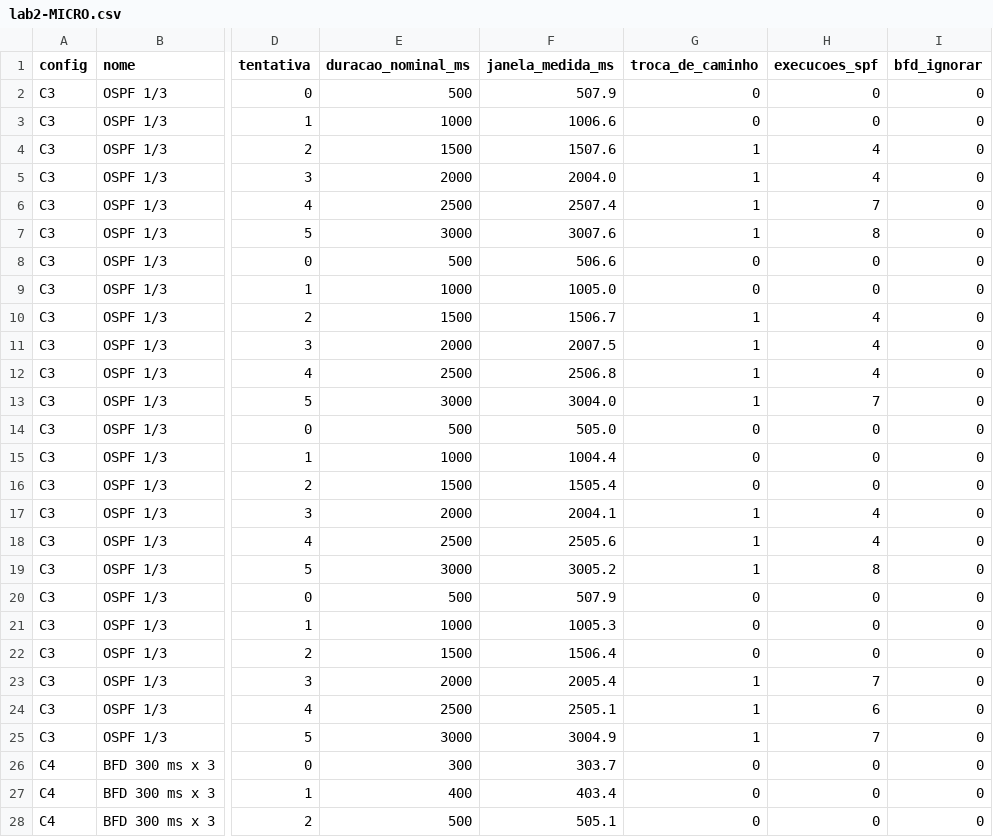
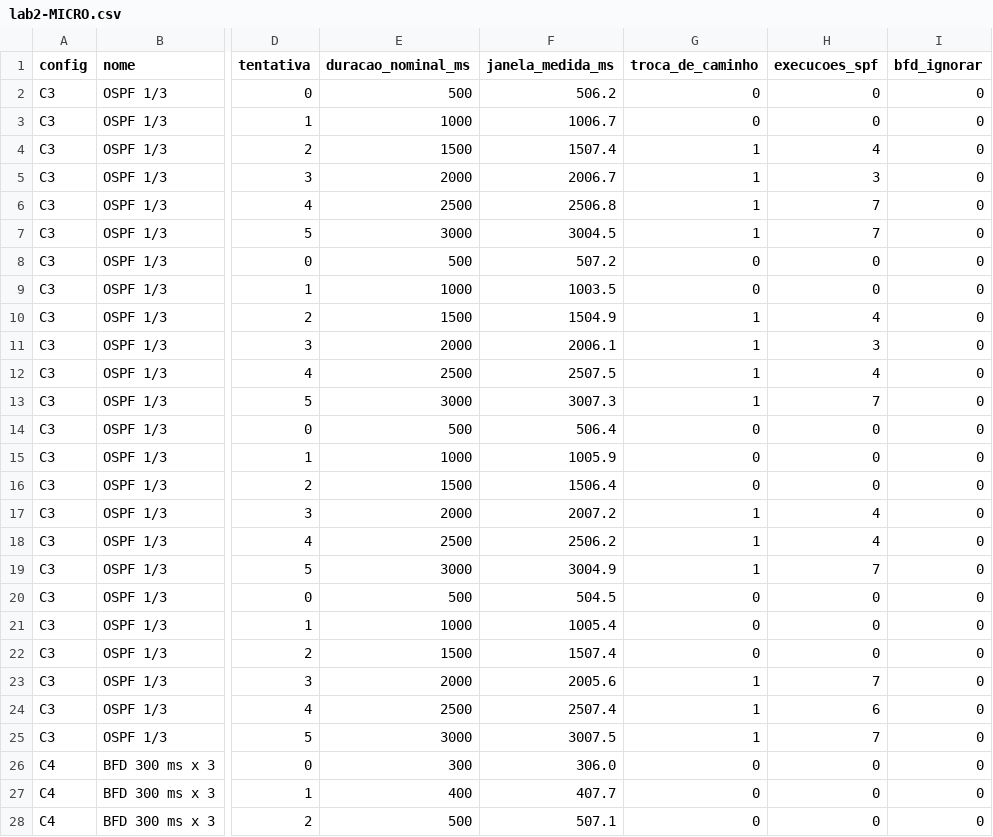
Before and after one commit to vincedev456/tcc-ubs-upa, a CSV file: 4 laboratorios linux/dados/lab2-MICRO.csv, drawn as a sheet; only a part is shown, gaps mark what is left out; the diff covers the shown part only; the diff names each change by its address in the sheet, - before the commit and + after, or states it on an @@ line.

```diff
--- a/4 laboratorios linux/dados/lab2-MICRO.csv
+++ b/4 laboratorios linux/dados/lab2-MICRO.csv
-F2 (janela_medida_ms): 507.9
+F2 (janela_medida_ms): 506.2
-F3 (janela_medida_ms): 1006.6
+F3 (janela_medida_ms): 1006.7
-F4 (janela_medida_ms): 1507.6
+F4 (janela_medida_ms): 1507.4
-F5 (janela_medida_ms): 2004.0
+F5 (janela_medida_ms): 2006.7
-H5 (execucoes_spf): 4
+H5 (execucoes_spf): 3
-F6 (janela_medida_ms): 2507.4
+F6 (janela_medida_ms): 2506.8
-F7 (janela_medida_ms): 3007.6
+F7 (janela_medida_ms): 3004.5
-H7 (execucoes_spf): 8
+H7 (execucoes_spf): 7
-F8 (janela_medida_ms): 506.6
+F8 (janela_medida_ms): 507.2
-F9 (janela_medida_ms): 1005.0
+F9 (janela_medida_ms): 1003.5
-F10 (janela_medida_ms): 1506.7
+F10 (janela_medida_ms): 1504.9
-F11 (janela_medida_ms): 2007.5
+F11 (janela_medida_ms): 2006.1
-H11 (execucoes_spf): 4
+H11 (execucoes_spf): 3
-F12 (janela_medida_ms): 2506.8
+F12 (janela_medida_ms): 2507.5
-F13 (janela_medida_ms): 3004.0
+F13 (janela_medida_ms): 3007.3
-F14 (janela_medida_ms): 505.0
+F14 (janela_medida_ms): 506.4
-F15 (janela_medida_ms): 1004.4
+F15 (janela_medida_ms): 1005.9
-F16 (janela_medida_ms): 1505.4
+F16 (janela_medida_ms): 1506.4
-F17 (janela_medida_ms): 2004.1
+F17 (janela_medida_ms): 2007.2
-F18 (janela_medida_ms): 2505.6
+F18 (janela_medida_ms): 2506.2
-F19 (janela_medida_ms): 3005.2
+F19 (janela_medida_ms): 3004.9
-H19 (execucoes_spf): 8
+H19 (execucoes_spf): 7
-F20 (janela_medida_ms): 507.9
+F20 (janela_medida_ms): 504.5
-F21 (janela_medida_ms): 1005.3
+F21 (janela_medida_ms): 1005.4
-F22 (janela_medida_ms): 1506.4
+F22 (janela_medida_ms): 1507.4
-F23 (janela_medida_ms): 2005.4
+F23 (janela_medida_ms): 2005.6
-F24 (janela_medida_ms): 2505.1
+F24 (janela_medida_ms): 2507.4
-F25 (janela_medida_ms): 3004.9
+F25 (janela_medida_ms): 3007.5
-F26 (janela_medida_ms): 303.7
+F26 (janela_medida_ms): 306.0
-F27 (janela_medida_ms): 403.4
+F27 (janela_medida_ms): 407.7
-F28 (janela_medida_ms): 505.1
+F28 (janela_medida_ms): 507.1
```
Also changed, not shown: 103 edited cells elsewhere in this file, 4 laboratorios linux/dados/lab2-C1.csv, 4 laboratorios linux/dados/lab2-C2.csv, 14 other files.
